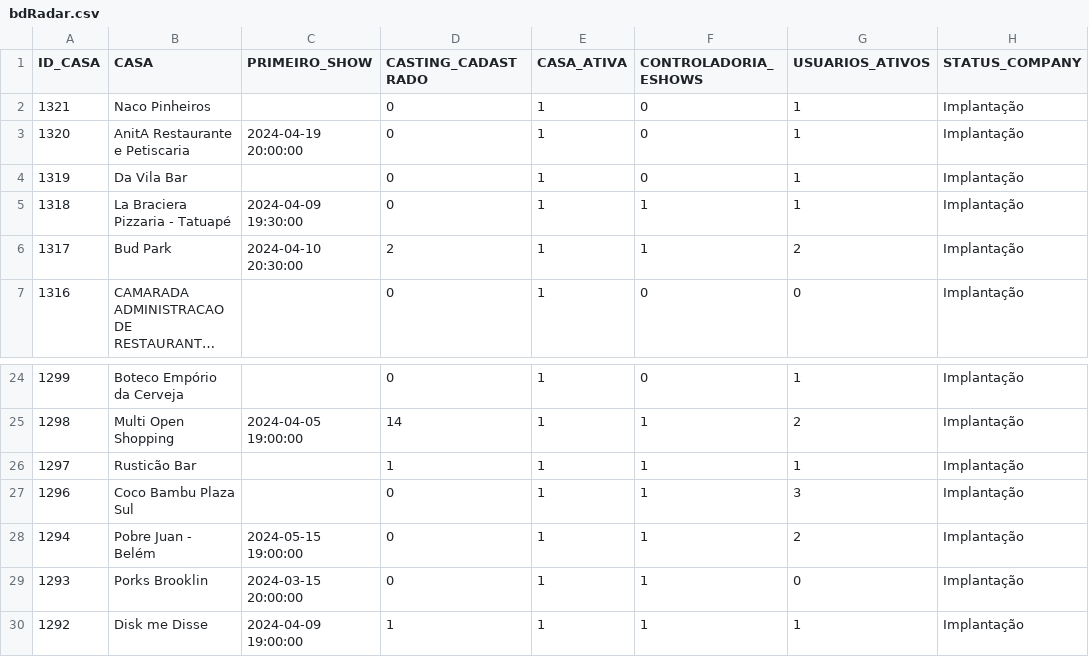
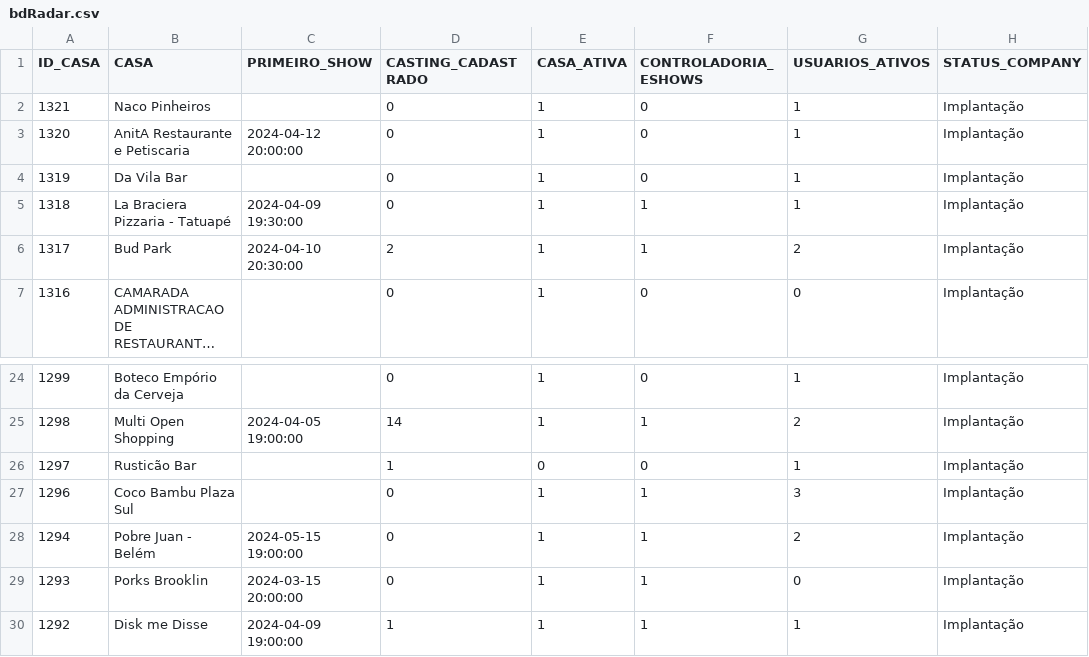
Before and after one commit to SystemGuuh/streamlit-monday-eshows, a CSV file: assets/csvs/bdRadar.csv, drawn as a sheet; only a part is shown, gaps mark what is left out; long unchanged cells end in ….

```diff
--- a/assets/csvs/bdRadar.csv
+++ b/assets/csvs/bdRadar.csv
@@ -2,3 +2,3 @@ ID_CASA,CASA,PRIMEIRO_SHOW,CASTING_CADASTRADO,CASA_ATIVA,CONTROLADORIA_ESHOWS,US
 1321,Naco Pinheiros,,0,1,0,1,Implantação
-1320,AnitA Restaurante e Petiscaria,2024-04-19 20:00:00,0,1,0,1,Implantação
+1320,AnitA Restaurante e Petiscaria,2024-04-12 20:00:00,0,1,0,1,Implantação
 1319,Da Vila Bar,,0,1,0,1,Implantação
@@ -25,3 +25,3 @@ ID_CASA,CASA,PRIMEIRO_SHOW,CASTING_CADASTRADO,CASA_ATIVA,CONTROLADORIA_ESHOWS,US
 1298,Multi Open Shopping ,2024-04-05 19:00:00,14,1,1,2,Implantação
-1297,Rusticão Bar,,1,1,1,1,Implantação
+1297,Rusticão Bar,,1,0,0,1,Implantação
 1296,Coco Bambu Plaza Sul,,0,1,1,3,Implantação
```
Also changed, not shown: 2 other files.
